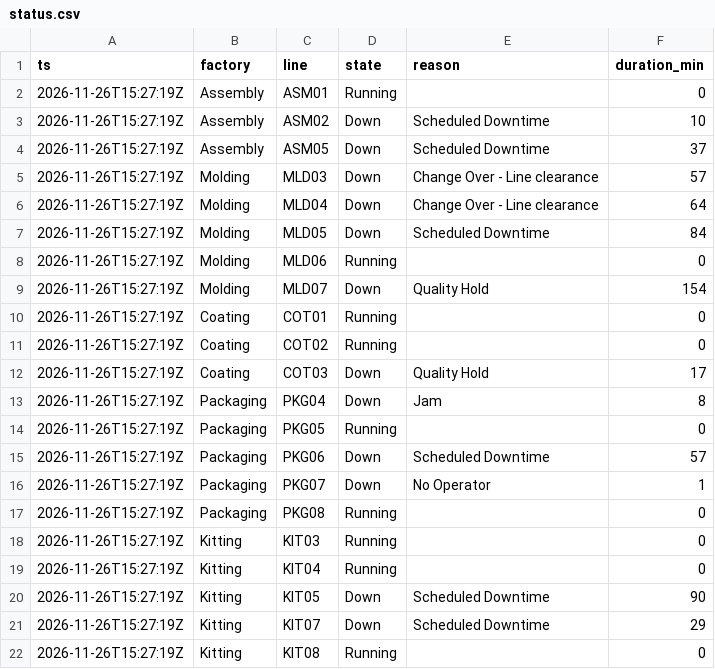
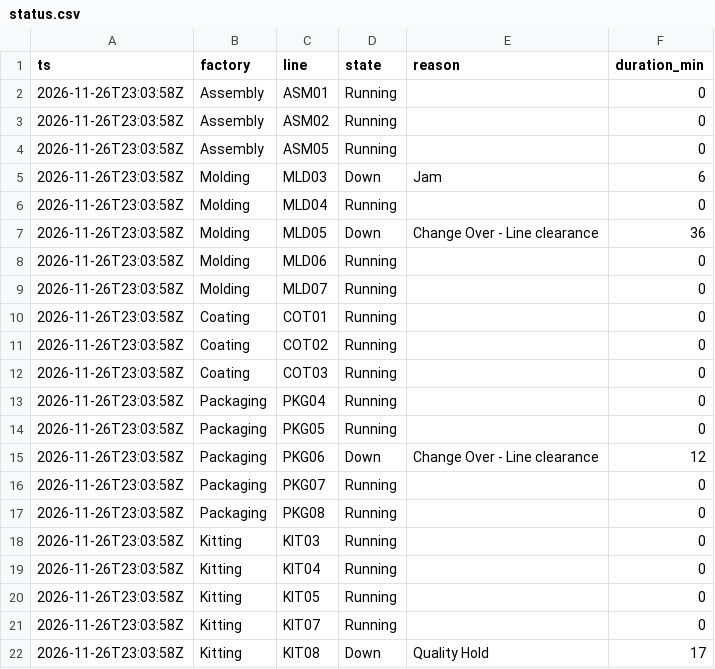
Before and after one commit to todd-cpme/ClearOEEDemo, a CSV file: data/status.csv, drawn as a sheet.

Commit message:
data: refresh 2026-11-26T23:04:01Z

```diff
--- a/data/status.csv
+++ b/data/status.csv
@@ -1,22 +1,22 @@
 ts,factory,line,state,reason,duration_min
-2026-11-26T15:27:19Z,Assembly,ASM01,Running,,0
-2026-11-26T15:27:19Z,Assembly,ASM02,Down,Scheduled Downtime,10
-2026-11-26T15:27:19Z,Assembly,ASM05,Down,Scheduled Downtime,37
-2026-11-26T15:27:19Z,Molding,MLD03,Down,Change Over - Line clearance,57
-2026-11-26T15:27:19Z,Molding,MLD04,Down,Change Over - Line clearance,64
-2026-11-26T15:27:19Z,Molding,MLD05,Down,Scheduled Downtime,84
-2026-11-26T15:27:19Z,Molding,MLD06,Running,,0
-2026-11-26T15:27:19Z,Molding,MLD07,Down,Quality Hold,154
-2026-11-26T15:27:19Z,Coating,COT01,Running,,0
-2026-11-26T15:27:19Z,Coating,COT02,Running,,0
-2026-11-26T15:27:19Z,Coating,COT03,Down,Quality Hold,17
-2026-11-26T15:27:19Z,Packaging,PKG04,Down,Jam,8
-2026-11-26T15:27:19Z,Packaging,PKG05,Running,,0
-2026-11-26T15:27:19Z,Packaging,PKG06,Down,Scheduled Downtime,57
-2026-11-26T15:27:19Z,Packaging,PKG07,Down,No Operator,1
-2026-11-26T15:27:19Z,Packaging,PKG08,Running,,0
-2026-11-26T15:27:19Z,Kitting,KIT03,Running,,0
-2026-11-26T15:27:19Z,Kitting,KIT04,Running,,0
-2026-11-26T15:27:19Z,Kitting,KIT05,Down,Scheduled Downtime,90
-2026-11-26T15:27:19Z,Kitting,KIT07,Down,Scheduled Downtime,29
-2026-11-26T15:27:19Z,Kitting,KIT08,Running,,0
+2026-11-26T23:03:58Z,Assembly,ASM01,Running,,0
+2026-11-26T23:03:58Z,Assembly,ASM02,Running,,0
+2026-11-26T23:03:58Z,Assembly,ASM05,Running,,0
+2026-11-26T23:03:58Z,Molding,MLD03,Down,Jam,6
+2026-11-26T23:03:58Z,Molding,MLD04,Running,,0
+2026-11-26T23:03:58Z,Molding,MLD05,Down,Change Over - Line clearance,36
+2026-11-26T23:03:58Z,Molding,MLD06,Running,,0
+2026-11-26T23:03:58Z,Molding,MLD07,Running,,0
+2026-11-26T23:03:58Z,Coating,COT01,Running,,0
+2026-11-26T23:03:58Z,Coating,COT02,Running,,0
+2026-11-26T23:03:58Z,Coating,COT03,Running,,0
+2026-11-26T23:03:58Z,Packaging,PKG04,Running,,0
+2026-11-26T23:03:58Z,Packaging,PKG05,Running,,0
+2026-11-26T23:03:58Z,Packaging,PKG06,Down,Change Over - Line clearance,12
+2026-11-26T23:03:58Z,Packaging,PKG07,Running,,0
+2026-11-26T23:03:58Z,Packaging,PKG08,Running,,0
+2026-11-26T23:03:58Z,Kitting,KIT03,Running,,0
+2026-11-26T23:03:58Z,Kitting,KIT04,Running,,0
+2026-11-26T23:03:58Z,Kitting,KIT05,Running,,0
+2026-11-26T23:03:58Z,Kitting,KIT07,Running,,0
+2026-11-26T23:03:58Z,Kitting,KIT08,Down,Quality Hold,17
```
Also changed, not shown: data/rollup_factory.csv, data/rollup_line.csv, 3 other files.
